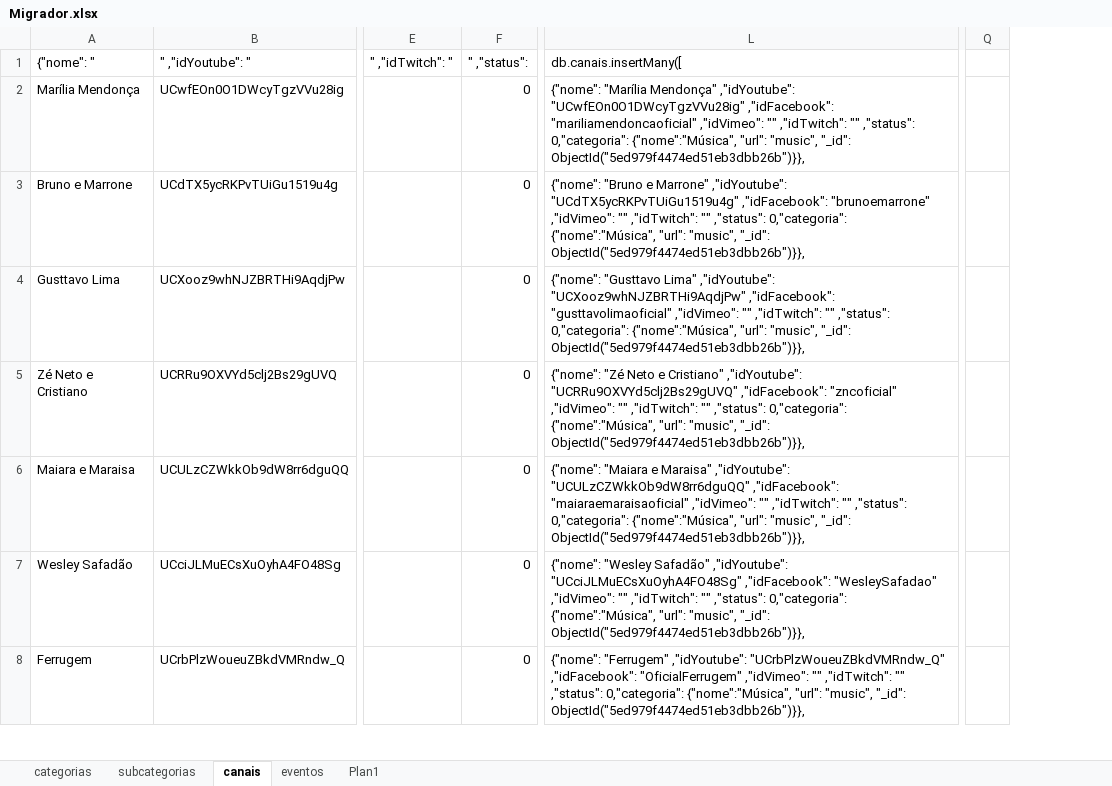
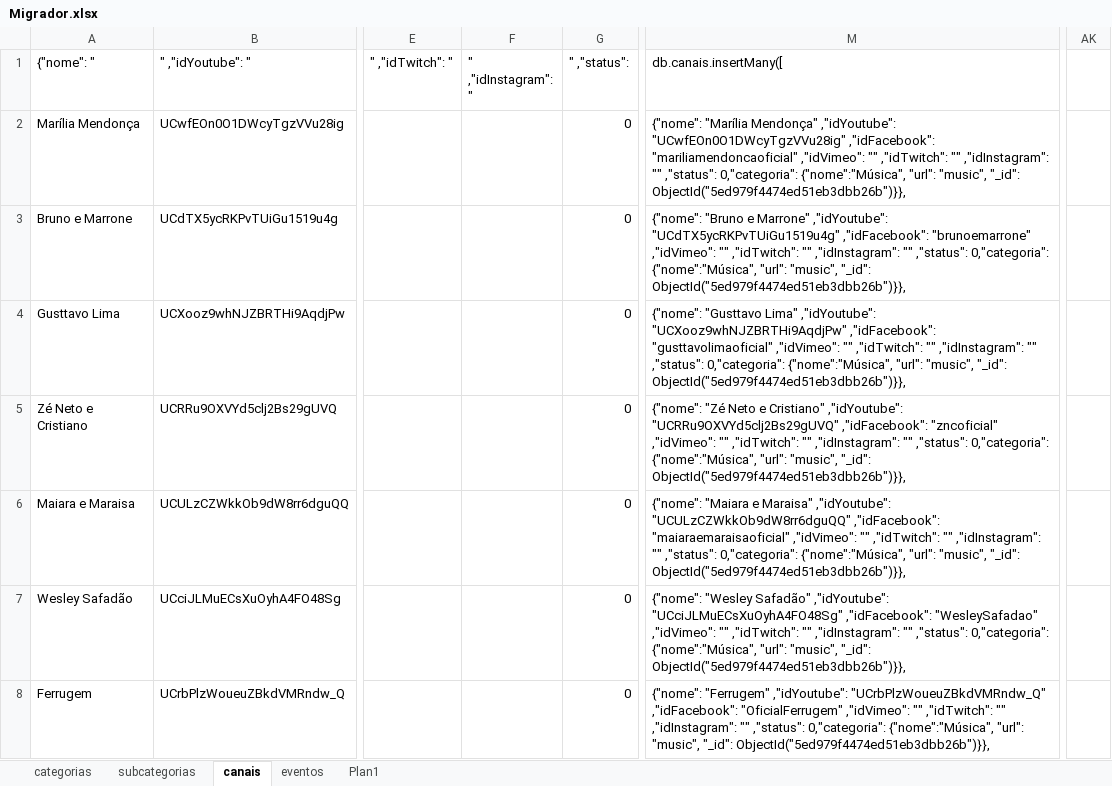
Before and after one commit to dedovick/livestuff, an Excel workbook: server/Migrador.xlsx, sheet canais, drawn as a sheet; only a part is shown, gaps mark what is left out; values as stored, in another font and other column widths than the file's, no borders; removed rows and columns are numbered as before the commit, all else as after; the diff covers the shown part only; the diff names each change by its address in the sheet, - before the commit and + after, or states it on an @@ line.

```diff
--- a/server/Migrador.xlsx (sheet canais)
+++ b/server/Migrador.xlsx (sheet canais)
+column F (" ,"idInstagram": "), empty
-column Q, empty
+column AK, empty
-M2 (db.canais.insertMany([): …,"idTwitch": "" ,"status": 0,"categoria":…
+M2 (db.canais.insertMany([): …,"idTwitch": "" ,"idInstagram": "" ,"status": 0,"categoria":…
-M3 (db.canais.insertMany([): …,"idTwitch": "" ,"status": 0,"categoria":…
+M3 (db.canais.insertMany([): …,"idTwitch": "" ,"idInstagram": "" ,"status": 0,"categoria":…
-M4 (db.canais.insertMany([): …,"idTwitch": "" ,"status": 0,"categoria":…
+M4 (db.canais.insertMany([): …,"idTwitch": "" ,"idInstagram": "" ,"status": 0,"categoria":…
-M5 (db.canais.insertMany([): …,"idTwitch": "" ,"status": 0,"categoria":…
+M5 (db.canais.insertMany([): …,"idTwitch": "" ,"idInstagram": "" ,"status": 0,"categoria":…
-M6 (db.canais.insertMany([): …,"idTwitch": "" ,"status": 0,"categoria":…
+M6 (db.canais.insertMany([): …,"idTwitch": "" ,"idInstagram": "" ,"status": 0,"categoria":…
-M7 (db.canais.insertMany([): …,"idTwitch": "" ,"status": 0,"categoria":…
+M7 (db.canais.insertMany([): …,"idTwitch": "" ,"idInstagram": "" ,"status": 0,"categoria":…
-M8 (db.canais.insertMany([): …,"idTwitch": "" ,"status": 0,"categoria":…
+M8 (db.canais.insertMany([): …,"idTwitch": "" ,"idInstagram": "" ,"status": 0,"categoria":…
```
Also changed, not shown: 23 added rows, 2 removed rows, 575 edited cells and cell formats elsewhere in this sheet, sheet eventos, sheet Plan1, formulas that keep their value, 1 other file.
